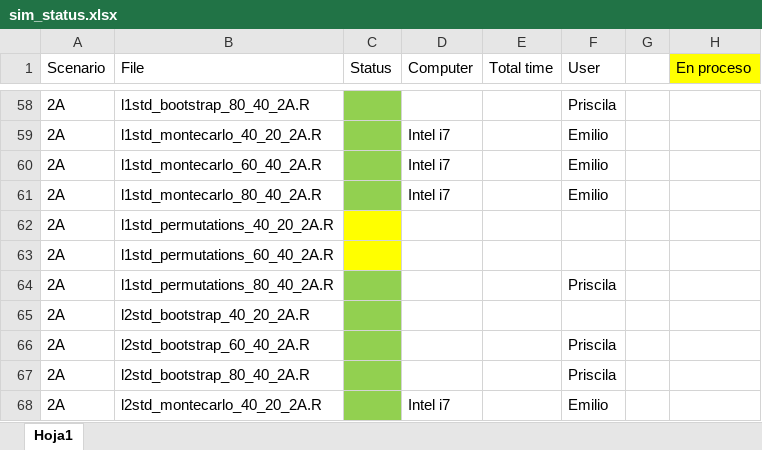
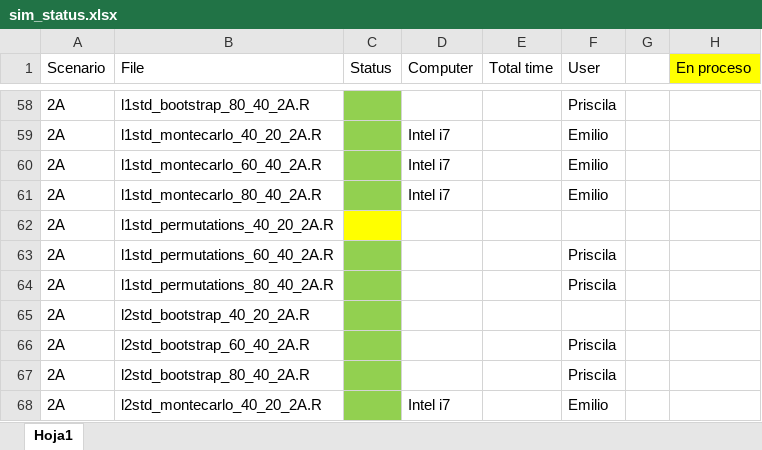
Before and after one commit to emilopezcano/fda-monitoring-framework, an Excel workbook: data/sim_status.xlsx, sheet Hoja1, drawn as a sheet; only a part is shown, gaps mark what is left out; values as stored, in another font and other column widths than the file's, no borders; the diff names each change by its address in the sheet, - before the commit and + after, or states it on an @@ line.

```diff
--- a/data/sim_status.xlsx (sheet Hoja1)
+++ b/data/sim_status.xlsx (sheet Hoja1)
-C63 fill: #FFFF00
+C63 fill: #92D050
-F63 (User): (empty)
+F63 (User): Priscila
```
Also changed, not shown: 1 other file.
